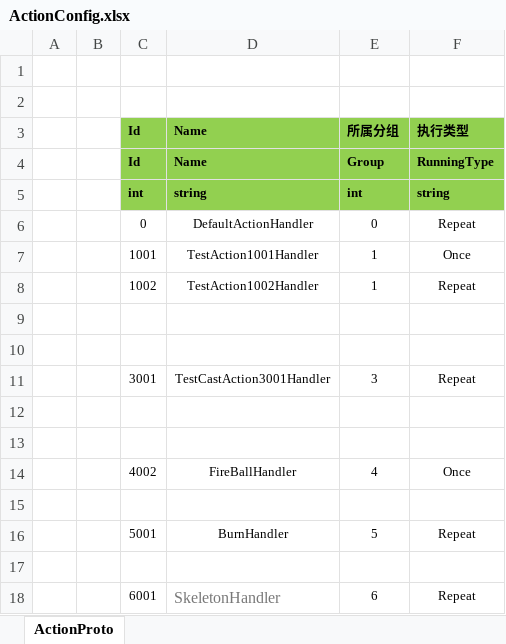
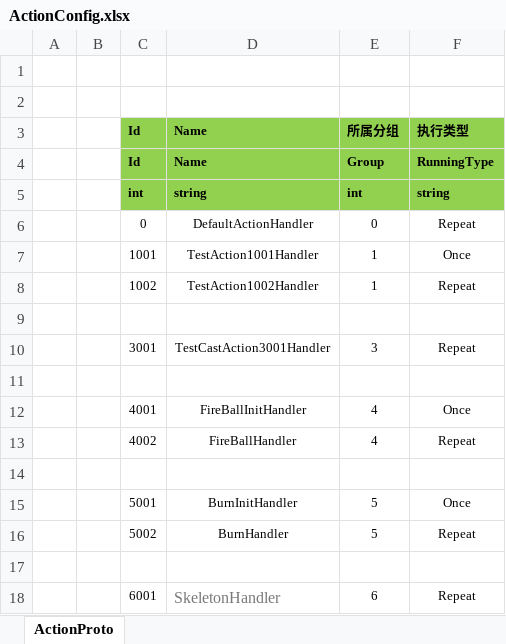
Before and after one commit to NullStackSuger/ET-OWDemo, an Excel workbook: Unity/Assets/Config/Excel/ActionConfig.xlsx, sheet ActionProto, drawn as a sheet; values as stored, in another font and other column widths than the file's, no borders; removed rows and columns are numbered as before the commit, all else as after; the diff names each change by its address in the sheet, - before the commit and + after, or states it on an @@ line.

```diff
--- a/Unity/Assets/Config/Excel/ActionConfig.xlsx (sheet ActionProto)
+++ b/Unity/Assets/Config/Excel/ActionConfig.xlsx (sheet ActionProto)
-row 10: (empty)
+row 12:  |  | 4001 | FireBallInitHandler | 4 | Once
+row 13:  |  | 4002 | FireBallHandler | 4 | Repeat
-row 14:  |  | 4002 | FireBallHandler | 4 | Once
-row 15: (empty)
+row 15:  |  | 5001 | BurnInitHandler | 5 | Once
-C16 (Id): 5001
+C16 (Id): 5002
```
Also changed, not shown: 35 other files.
